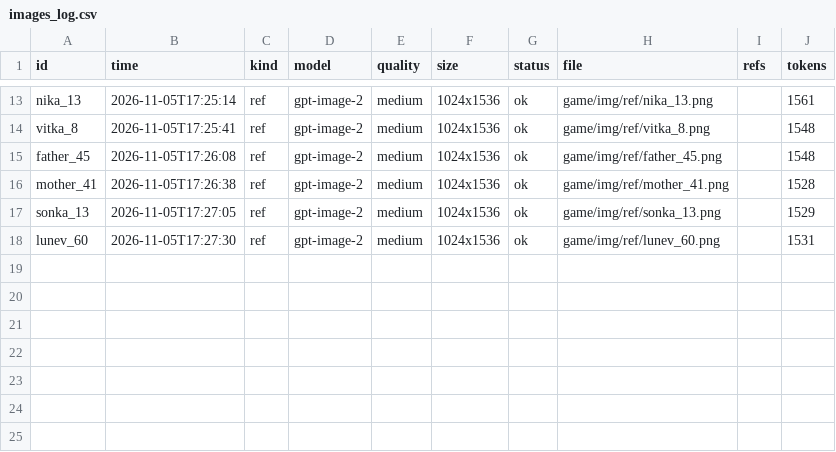
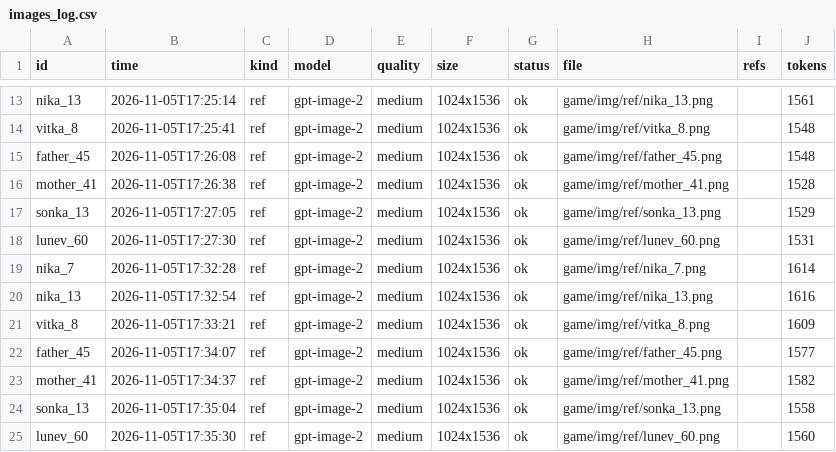
Before and after one commit to Basker24/quantum-quest, a CSV file: docs/generated/images_log.csv, drawn as a sheet; only a part is shown, gaps mark what is left out.

```diff
--- a/docs/generated/images_log.csv
+++ b/docs/generated/images_log.csv
@@ -18 +18,8 @@ sonka_13,2026-11-05T17:27:05,ref,gpt-image-2,medium,1024x1536,ok,game/img/ref/so
 lunev_60,2026-11-05T17:27:30,ref,gpt-image-2,medium,1024x1536,ok,game/img/ref/lunev_60.png,,1531
+nika_7,2026-11-05T17:32:28,ref,gpt-image-2,medium,1024x1536,ok,game/img/ref/nika_7.png,,1614
+nika_13,2026-11-05T17:32:54,ref,gpt-image-2,medium,1024x1536,ok,game/img/ref/nika_13.png,,1616
+vitka_8,2026-11-05T17:33:21,ref,gpt-image-2,medium,1024x1536,ok,game/img/ref/vitka_8.png,,1609
+father_45,2026-11-05T17:34:07,ref,gpt-image-2,medium,1024x1536,ok,game/img/ref/father_45.png,,1577
+mother_41,2026-11-05T17:34:37,ref,gpt-image-2,medium,1024x1536,ok,game/img/ref/mother_41.png,,1582
+sonka_13,2026-11-05T17:35:04,ref,gpt-image-2,medium,1024x1536,ok,game/img/ref/sonka_13.png,,1558
+lunev_60,2026-11-05T17:35:30,ref,gpt-image-2,medium,1024x1536,ok,game/img/ref/lunev_60.png,,1560
```
Also changed, not shown: 24 other files.
